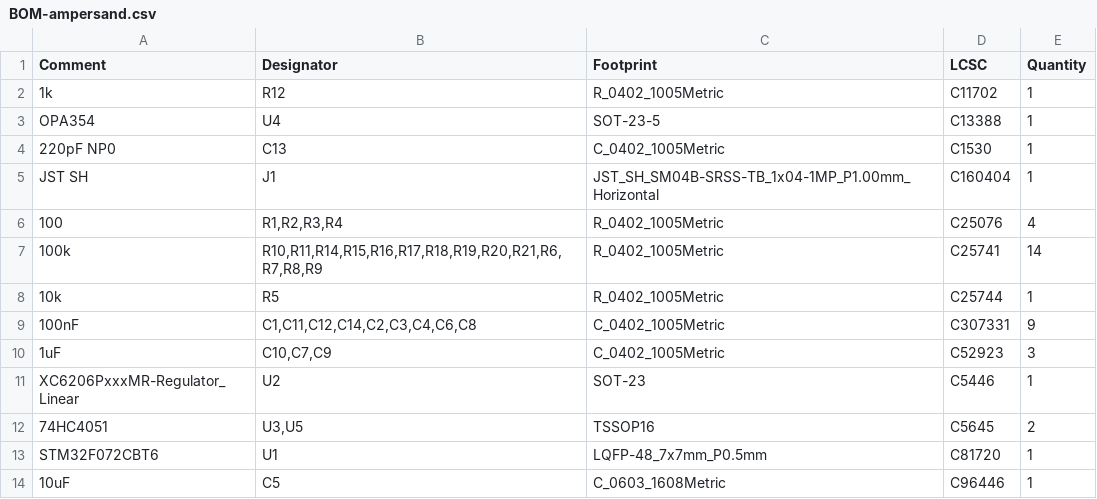
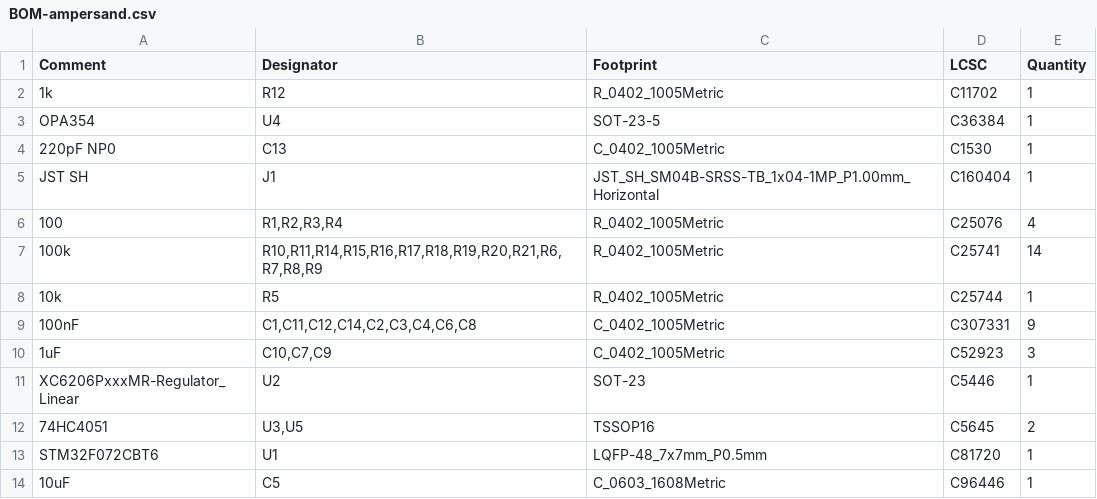
Before and after one commit to calvin-mcd/ampersand-ec, a CSV file: Production/BOM-ampersand.csv, drawn as a sheet.

Commit message:
production files update

```diff
--- a/Production/BOM-ampersand.csv
+++ b/Production/BOM-ampersand.csv
@@ -2,3 +2,3 @@ Comment,Designator,Footprint,LCSC,Quantity
 1k,R12,R_0402_1005Metric,C11702,1
-OPA354,U4,SOT-23-5,C13388,1
+OPA354,U4,SOT-23-5,C36384,1
 220pF NP0,C13,C_0402_1005Metric,C1530,1
```
Also changed, not shown: 2 other files.
